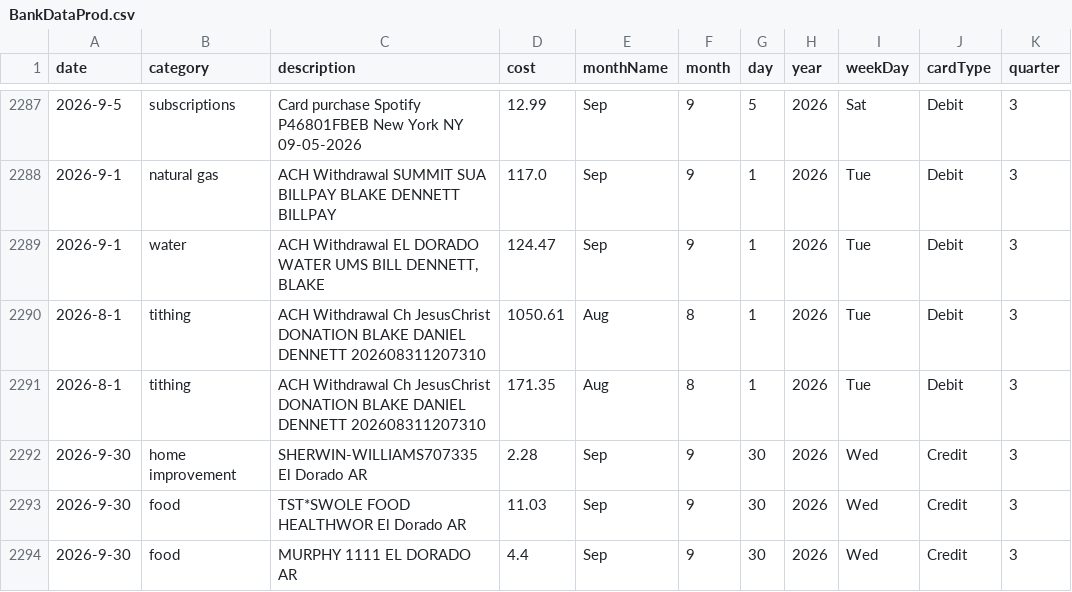
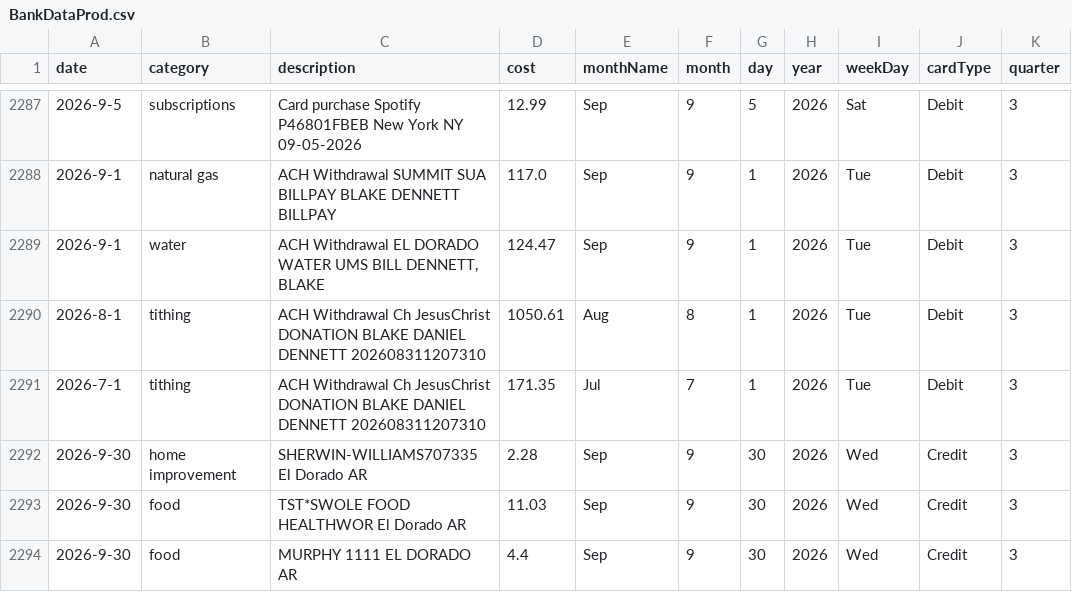
Before and after one commit to blakedennett/FinancialStreamline2, a CSV file: BankStreamline/Data/BankDataProd.csv, drawn as a sheet; only a part is shown, gaps mark what is left out.

Commit message:
tithing fix

```diff
--- a/BankStreamline/Data/BankDataProd.csv
+++ b/BankStreamline/Data/BankDataProd.csv
@@ -2290,3 +2290,3 @@ date,category,description,cost,monthName,month,day,year,weekDay,cardType,quarter
 2026-8-1,tithing,ACH Withdrawal Ch JesusChrist DONATION BLAKE DANIEL DENNETT 202608311207310,1050.61,Aug,8,1,2026,Tue,Debit,3
-2026-8-1,tithing,ACH Withdrawal Ch JesusChrist DONATION BLAKE DANIEL DENNETT 202608311207310,171.35,Aug,8,1,2026,Tue,Debit,3
+2026-7-1,tithing,ACH Withdrawal Ch JesusChrist DONATION BLAKE DANIEL DENNETT 202608311207310,171.35,Jul,7,1,2026,Tue,Debit,3
 2026-9-30,home improvement,SHERWIN-WILLIAMS707335   El Dorado    AR,2.28,Sep,9,30,2026,Wed,Credit,3
```
